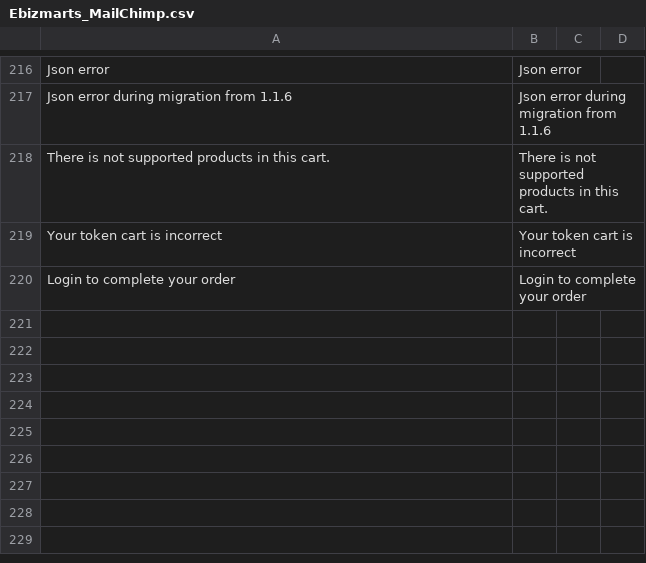
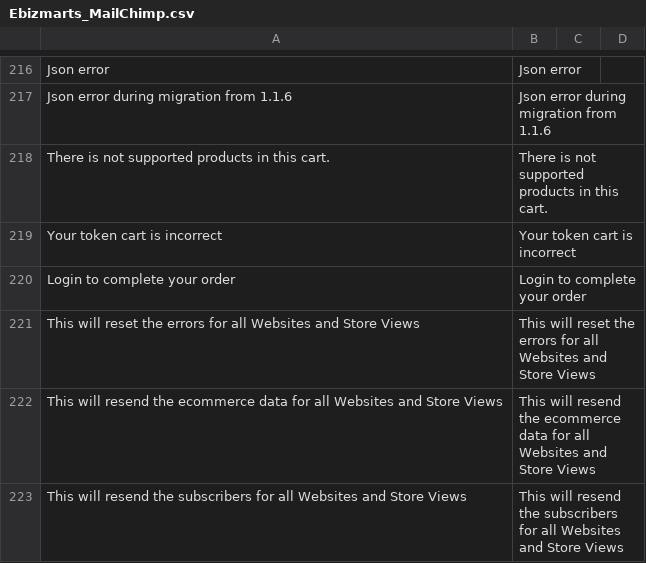
Before and after one commit to mailchimp/mc-magento, a CSV file: app/locale/en_US/Ebizmarts_MailChimp.csv, drawn as a sheet; only a part is shown, gaps mark what is left out.

Commit message:
Update csv

```diff
--- a/app/locale/en_US/Ebizmarts_MailChimp.csv
+++ b/app/locale/en_US/Ebizmarts_MailChimp.csv
@@ -220 +220,4 @@
 "Login to complete your order","Login to complete your order"
+"This will reset the errors for all Websites and Store Views","This will reset the errors for all Websites and Store Views"
+"This will resend the ecommerce data for all Websites and Store Views","This will resend the ecommerce data for all Websites and Store Views"
+"This will resend the subscribers for all Websites and Store Views","This will resend the subscribers for all Websites and Store Views"
```
